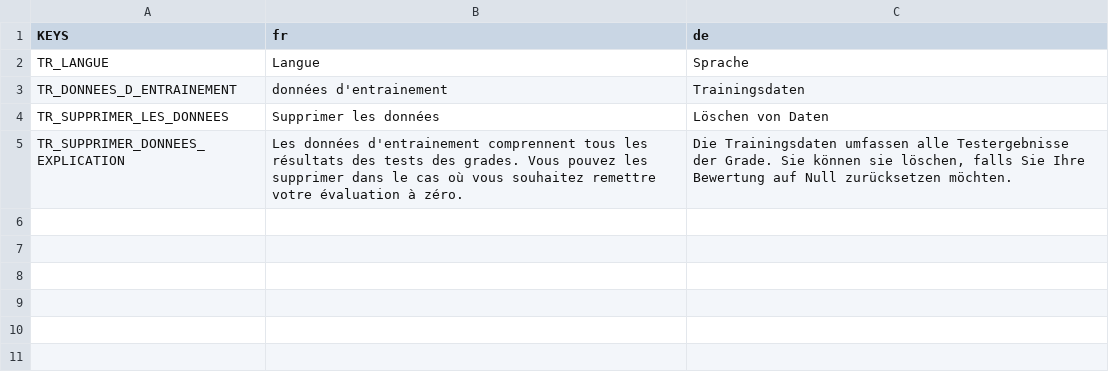
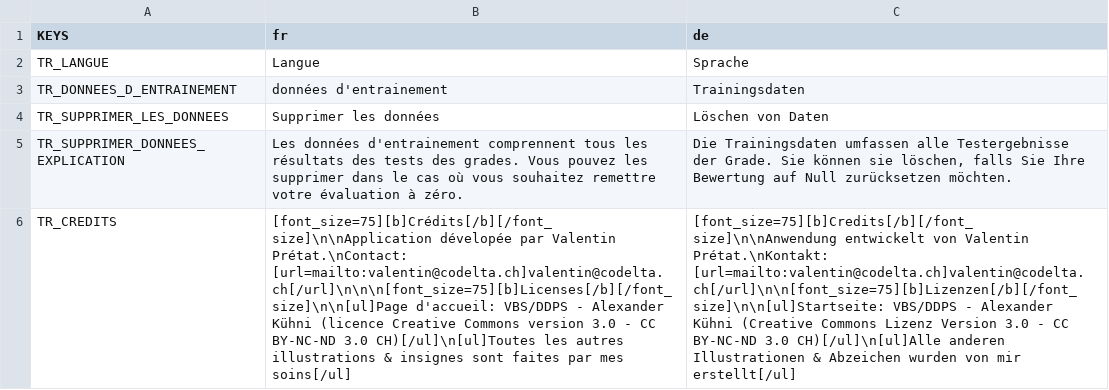
Before and after one commit to Cod3lta/grades, a CSV file: localization/parametres.csv, drawn as a sheet; the diff names each change by its address in the sheet, - before the commit and + after, or states it on an @@ line.

```diff
--- a/localization/parametres.csv
+++ b/localization/parametres.csv
+row 6: TR_CREDITS | [font_size=75][b]Crédits[/b][/font_size]\n\nApplication dévelopée par Valentin Prétat.\nContact: [url=mailto:valentin@codelta.ch]valentin@codelta.ch[/url]\n\n\n[font_size=75][b]Licenses[/b][/font_size]\n\n[ul]Page d'accueil: VBS/DDPS - Alexander Kühni (licence Creative Commons version 3.0 - CC BY-NC-ND 3.0 CH)[/ul]\n[ul]Toutes les autres illustrations & insignes sont faites par mes soins[/ul] | [font_size=75][b]Credits[/b][/font_size]\n\nAnwendung entwickelt von Valentin Prétat.\nKontakt: [url=mailto:valentin@codelta.ch]valentin@codelta.ch[/url]\n\n[font_size=75][b]Lizenzen[/b][/font_size]\n\n[ul]Startseite: VBS/DDPS - Alexander Kühni (Creative Commons Lizenz Version 3.0 - CC BY-NC-ND 3.0 CH)[/ul]\n[ul]Alle anderen Illustrationen & Abzeichen wurden von mir erstellt[/ul]
```
Also changed, not shown: localization/screens.csv, 16 other files.
